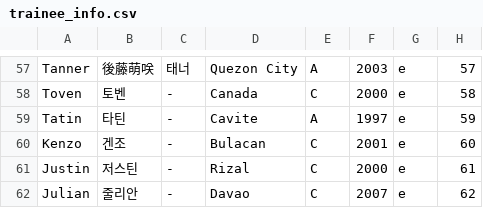
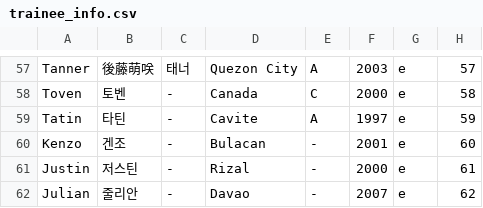
Before and after one commit to angrms/Dream-Maker, a CSV file: trainee_info.csv, drawn as a sheet; only a part is shown, gaps mark what is left out.

Commit message:
Update trainee_info.csv

```diff
--- a/trainee_info.csv
+++ b/trainee_info.csv
@@ -59,4 +59,4 @@
 "Tatin","타틴","-","Cavite","A","1997","e","59"
-"Kenzo","겐조","-","Bulacan","C","2001","e","60"
-"Justin","저스틴","-","Rizal","C","2000","e","61"
-"Julian","줄리안","-","Davao","C","2007","e","62"
+"Kenzo","겐조","-","Bulacan","-","2001","e","60"
+"Justin","저스틴","-","Rizal","-","2000","e","61"
+"Julian","줄리안","-","Davao","-","2007","e","62"
```
